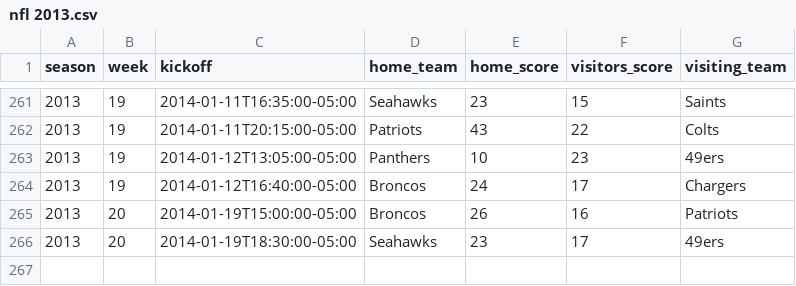
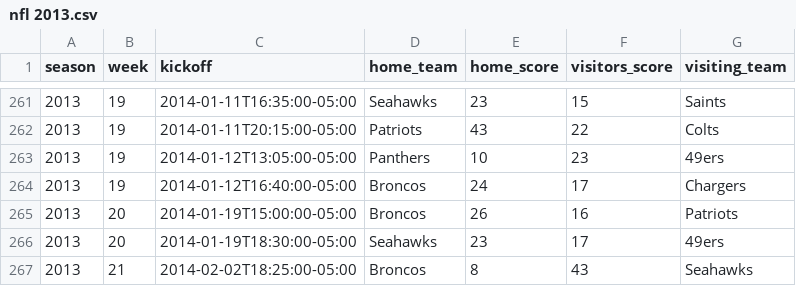
Before and after one commit to devstopfix/nfl_results, a CSV file: nfl 2013.csv, drawn as a sheet; only a part is shown, gaps mark what is left out.

Commit message:
Super Bowl XLVIII

```diff
--- a/nfl 2013.csv
+++ b/nfl 2013.csv
@@ -266 +266,2 @@ season,week,kickoff,home_team,home_score,visitors_score,visiting_team
 2013,20,2014-01-19T18:30:00-05:00,Seahawks,23,17,49ers
+2013,21,2014-02-02T18:25:00-05:00,Broncos,8,43,Seahawks
```
